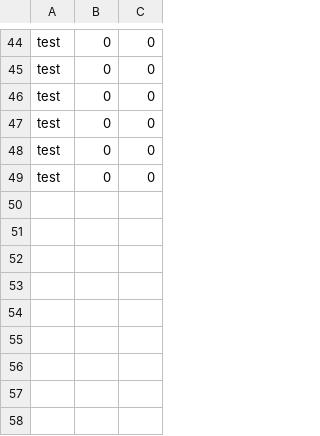
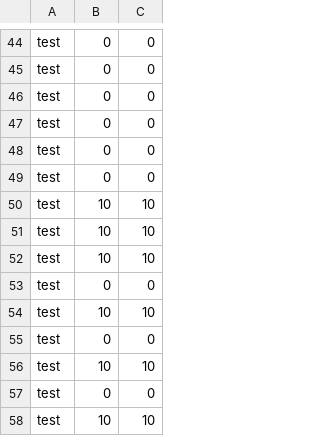
Before and after one commit to KevinKentieHBO/lingo, a CSV file: src/main/java/com/lingo/lingo/game/Resources/Highscore/highscore_8.csv, drawn as a sheet; only a part is shown, gaps mark what is left out.

Commit message:
Adding test to restController class, test coverage 79,6%

```diff
--- a/src/main/java/com/lingo/lingo/game/Resources/Highscore/highscore_8.csv
+++ b/src/main/java/com/lingo/lingo/game/Resources/Highscore/highscore_8.csv
@@ -49 +49,10 @@ test,0,0
 test,0,0
+test,10,10
+test,10,10
+test,10,10
+test,0,0
+test,10,10
+test,0,0
+test,10,10
+test,0,0
+test,10,10
```
Also changed, not shown: 4 other files.
